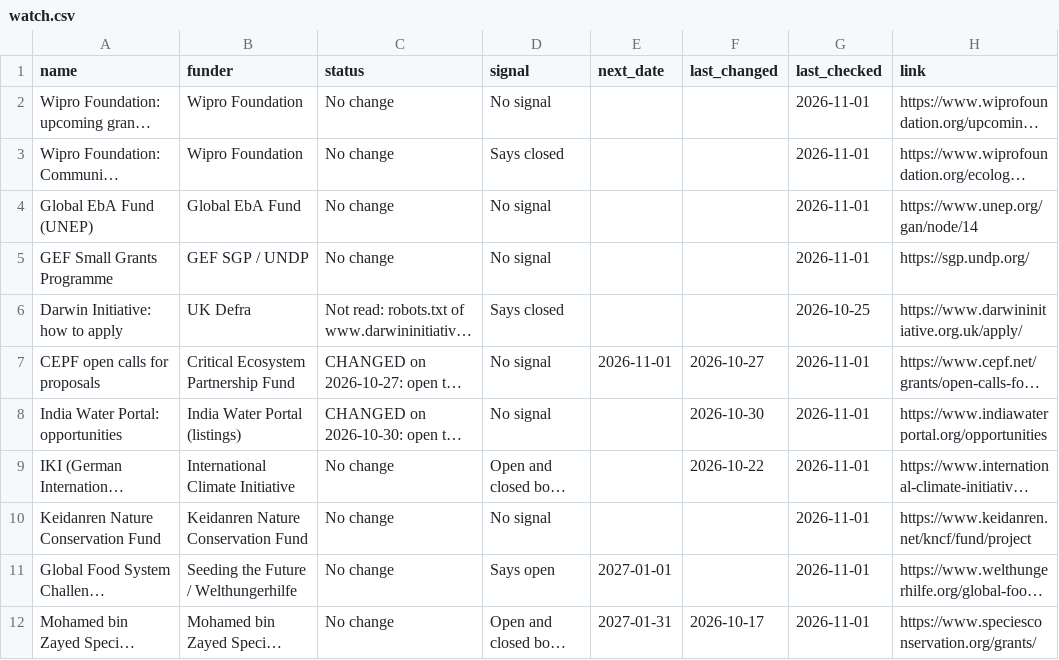
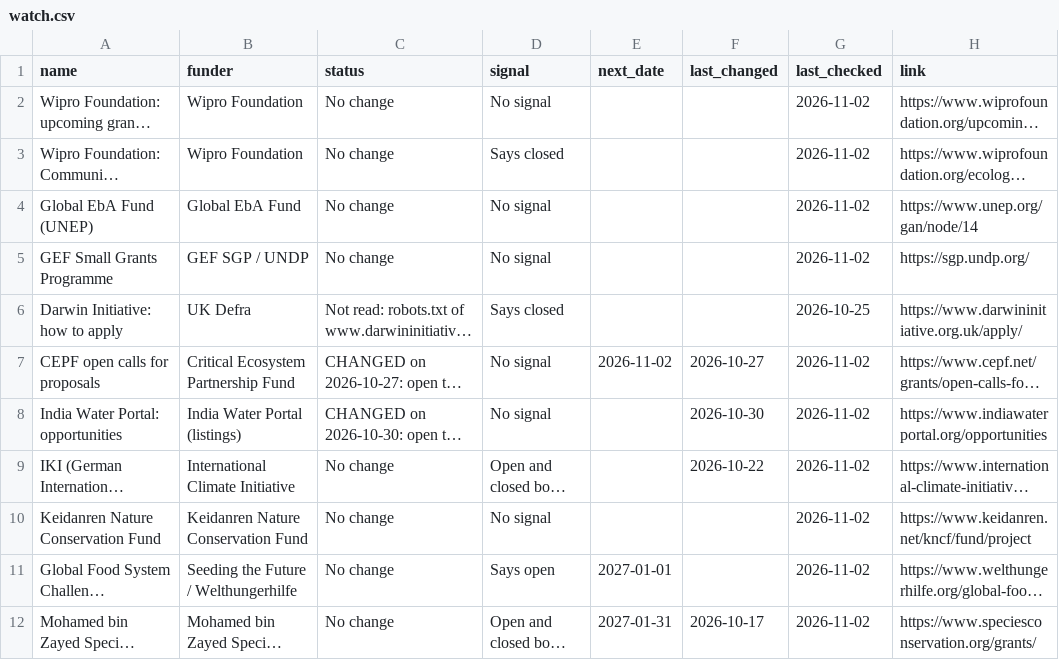
Before and after one commit to martinbuess/heartfulness-funding-tracker, a CSV file: data/watch.csv, drawn as a sheet; only a part is shown; long unchanged cells end in …; the diff names each change by its address in the sheet, - before the commit and + after, or states it on an @@ line.

```diff
--- a/data/watch.csv
+++ b/data/watch.csv
-G2:G5 (last_checked): 2026-11-01
+G2:G5 (last_checked): 2026-11-02
-E7 (next_date): 2026-11-01
+E7 (next_date): 2026-11-02
-G7:G12 (last_checked): 2026-11-01
+G7:G12 (last_checked): 2026-11-02
```
Also changed, not shown: data/archive/2026.csv, data/summary.csv, 4 other files.
